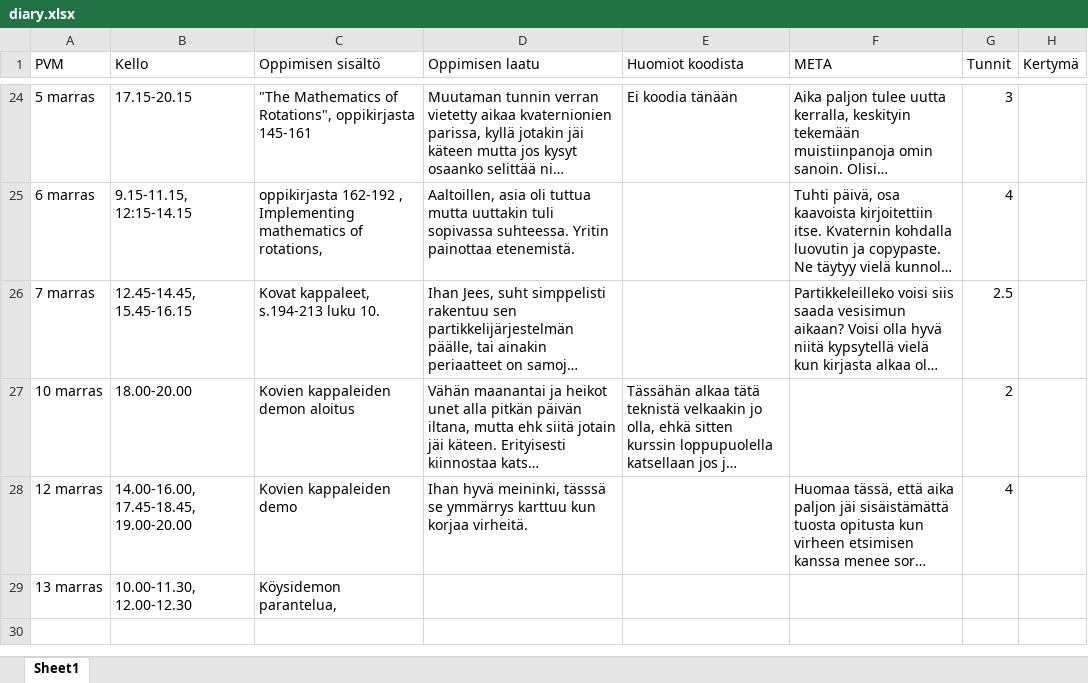
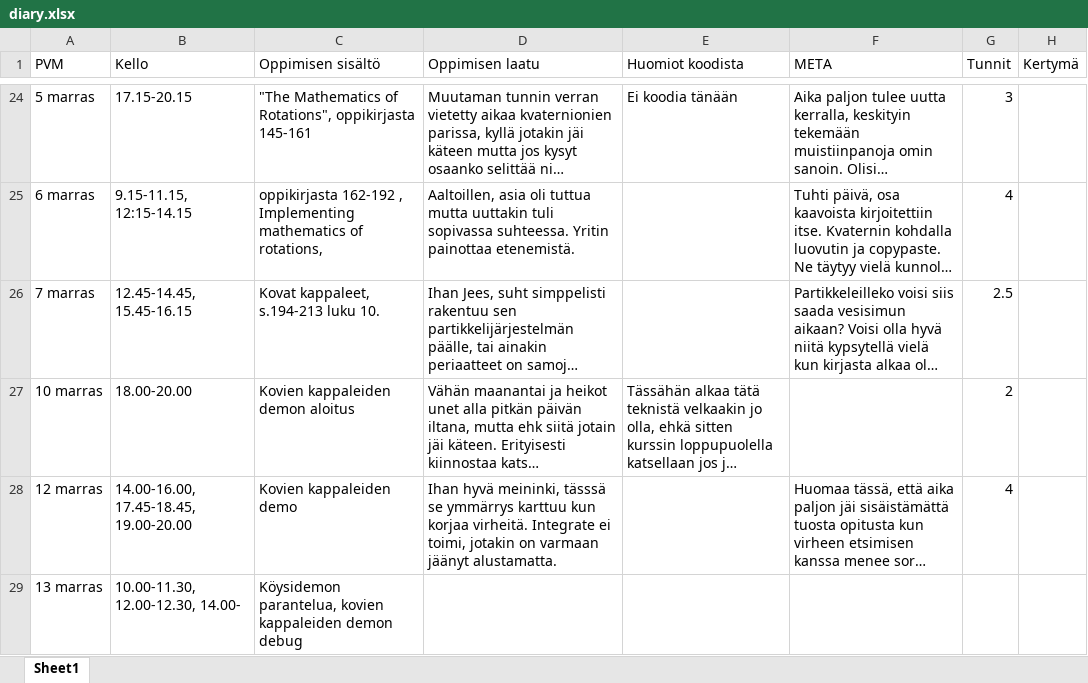
Before and after one commit to ven-gnz/Impi, an Excel workbook: diary.xlsx, sheet Sheet1, drawn as a sheet; only a part is shown, gaps mark what is left out; long unchanged cells end in …; values as stored, in another font and other column widths than the file's, no borders; the diff names each change by its address in the sheet, - before the commit and + after, or states it on an @@ line.

```diff
--- a/diary.xlsx (sheet Sheet1)
+++ b/diary.xlsx (sheet Sheet1)
-D28 (Oppimisen laatu): …korjaa virheitä.
+D28 (Oppimisen laatu): …korjaa virheitä. Integrate ei toimi, jotakin on varmaan jäänyt alustamatta.
-B29 (Kello): 10.00-11.30, 12.00-12.30
+B29 (Kello): 10.00-11.30, 12.00-12.30, 14.00-
-C29 (Oppimisen sisältö): Köysidemon parantelua,
+C29 (Oppimisen sisältö): Köysidemon parantelua, kovien kappaleiden demon debug
```
Also changed, not shown: 6 other files.
